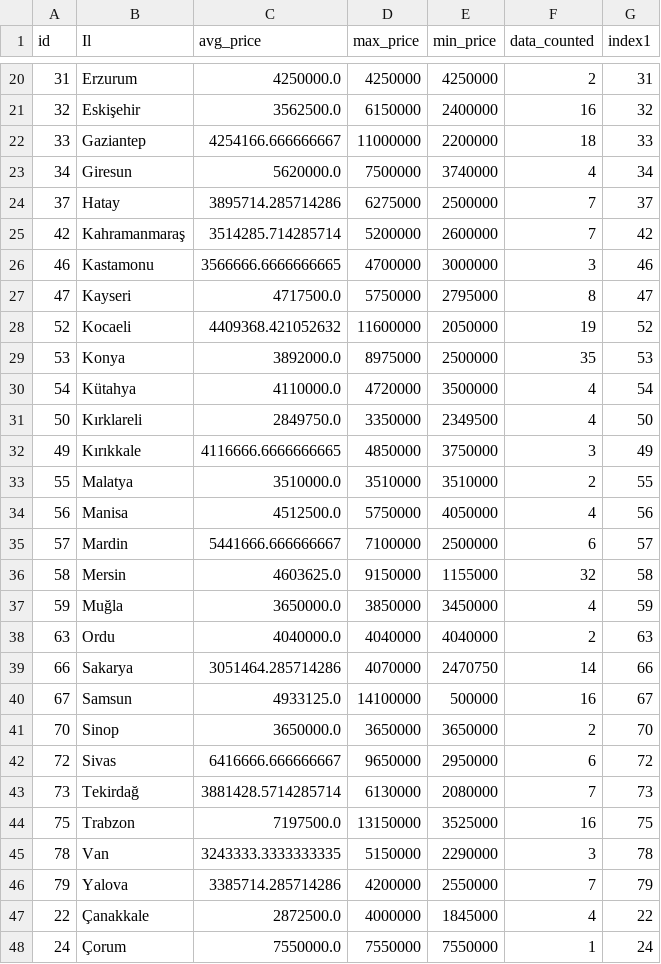
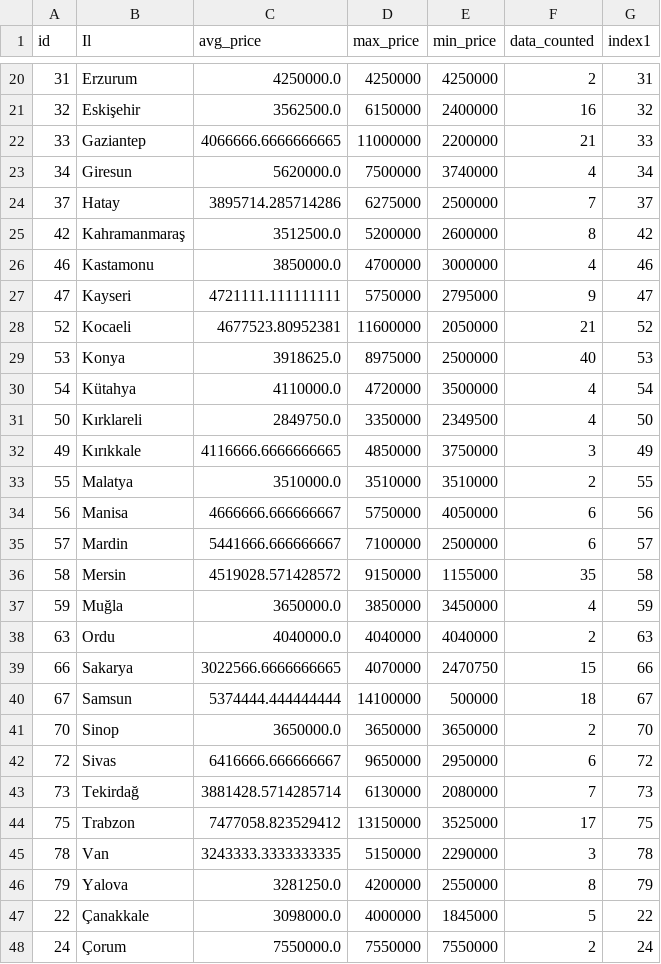
Before and after one commit to alialtintass/Porsche, a CSV file: df_grouped.csv, drawn as a sheet; only a part is shown, gaps mark what is left out; the diff covers the shown part only.

Commit message:
committing files

```diff
--- a/df_grouped.csv
+++ b/df_grouped.csv
@@ -21,10 +21,10 @@ id,Il,avg_price,max_price,min_price,data_counted,index1
 32,Eskişehir,3562500.0,6150000,2400000,16,32
-33,Gaziantep,4254166.666666667,11000000,2200000,18,33
+33,Gaziantep,4066666.6666666665,11000000,2200000,21,33
 34,Giresun,5620000.0,7500000,3740000,4,34
 37,Hatay,3895714.285714286,6275000,2500000,7,37
-42,Kahramanmaraş,3514285.714285714,5200000,2600000,7,42
-46,Kastamonu,3566666.6666666665,4700000,3000000,3,46
-47,Kayseri,4717500.0,5750000,2795000,8,47
-52,Kocaeli,4409368.421052632,11600000,2050000,19,52
-53,Konya,3892000.0,8975000,2500000,35,53
+42,Kahramanmaraş,3512500.0,5200000,2600000,8,42
+46,Kastamonu,3850000.0,4700000,3000000,4,46
+47,Kayseri,4721111.111111111,5750000,2795000,9,47
+52,Kocaeli,4677523.80952381,11600000,2050000,21,52
+53,Konya,3918625.0,8975000,2500000,40,53
 54,Kütahya,4110000.0,4720000,3500000,4,54
@@ -33,9 +33,9 @@ id,Il,avg_price,max_price,min_price,data_counted,index1
 55,Malatya,3510000.0,3510000,3510000,2,55
-56,Manisa,4512500.0,5750000,4050000,4,56
+56,Manisa,4666666.666666667,5750000,4050000,6,56
 57,Mardin,5441666.666666667,7100000,2500000,6,57
-58,Mersin,4603625.0,9150000,1155000,32,58
+58,Mersin,4519028.571428572,9150000,1155000,35,58
 59,Muğla,3650000.0,3850000,3450000,4,59
 63,Ordu,4040000.0,4040000,4040000,2,63
-66,Sakarya,3051464.285714286,4070000,2470750,14,66
-67,Samsun,4933125.0,14100000,500000,16,67
+66,Sakarya,3022566.6666666665,4070000,2470750,15,66
+67,Samsun,5374444.444444444,14100000,500000,18,67
 70,Sinop,3650000.0,3650000,3650000,2,70
@@ -43,6 +43,6 @@ id,Il,avg_price,max_price,min_price,data_counted,index1
 73,Tekirdağ,3881428.5714285714,6130000,2080000,7,73
-75,Trabzon,7197500.0,13150000,3525000,16,75
+75,Trabzon,7477058.823529412,13150000,3525000,17,75
 78,Van,3243333.3333333335,5150000,2290000,3,78
-79,Yalova,3385714.285714286,4200000,2550000,7,79
-22,Çanakkale,2872500.0,4000000,1845000,4,22
-24,Çorum,7550000.0,7550000,7550000,1,24
+79,Yalova,3281250.0,4200000,2550000,8,79
+22,Çanakkale,3098000.0,4000000,1845000,5,22
+24,Çorum,7550000.0,7550000,7550000,2,24
```
Also changed, not shown: 18 edited cells elsewhere in this file.
